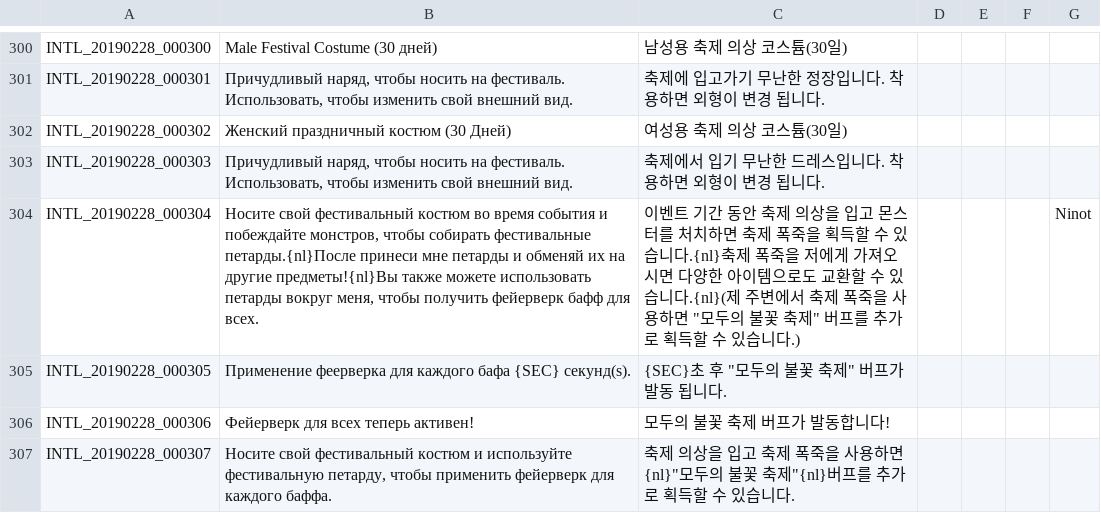
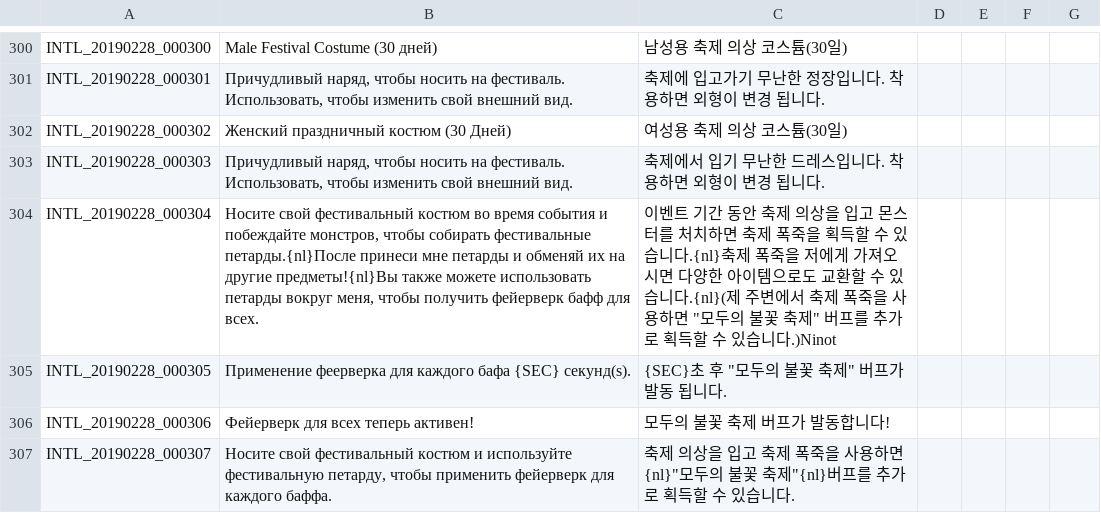
Before and after one commit to Buhster/TOS_Russian_Buhs, a TSV file: INTL.tsv, drawn as a sheet; only a part is shown, gaps mark what is left out; the diff covers the shown part only.

```diff
--- a/INTL.tsv
+++ b/INTL.tsv
@@ -304 +304 @@ INTL_20190228_000303	Причудливый наряд, чтобы носить
-INTL_20190228_000304	Носите свой фестивальный костюм во время события и побеждайте монстров, чтобы собирать фестивальные петарды.{nl}После принеси мне петарды и обменяй их на другие предметы!{nl}Вы также можете использовать петарды вокруг меня, чтобы получить фейерверк бафф для всех.	이벤트 기간 동안 축제 의상을 입고 몬스터를 처치하면 축제 폭죽을 획득할 수 있습니다.{nl}축제 폭죽을 저에게 가져오시면 다양한 아이템으로도 교환할 수 있습니다.{nl}(제 주변에서 축제 폭죽을 사용하면 "모두의 불꽃 축제" 버프를 추가로 획득할 수 있습니다.)				Ninot
+INTL_20190228_000304	Носите свой фестивальный костюм во время события и побеждайте монстров, чтобы собирать фестивальные петарды.{nl}После принеси мне петарды и обменяй их на другие предметы!{nl}Вы также можете использовать петарды вокруг меня, чтобы получить фейерверк бафф для всех.	이벤트 기간 동안 축제 의상을 입고 몬스터를 처치하면 축제 폭죽을 획득할 수 있습니다.{nl}축제 폭죽을 저에게 가져오시면 다양한 아이템으로도 교환할 수 있습니다.{nl}(제 주변에서 축제 폭죽을 사용하면 "모두의 불꽃 축제" 버프를 추가로 획득할 수 있습니다.)Ninot
```
Also changed, not shown: 50 edited cells elsewhere in this file, 4 other files.
